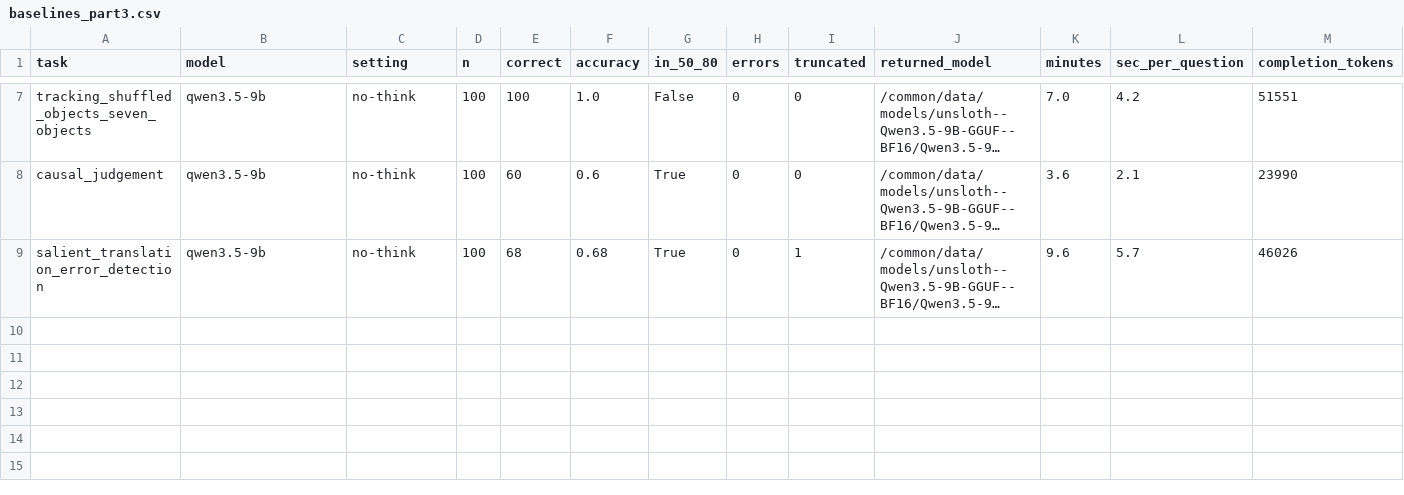
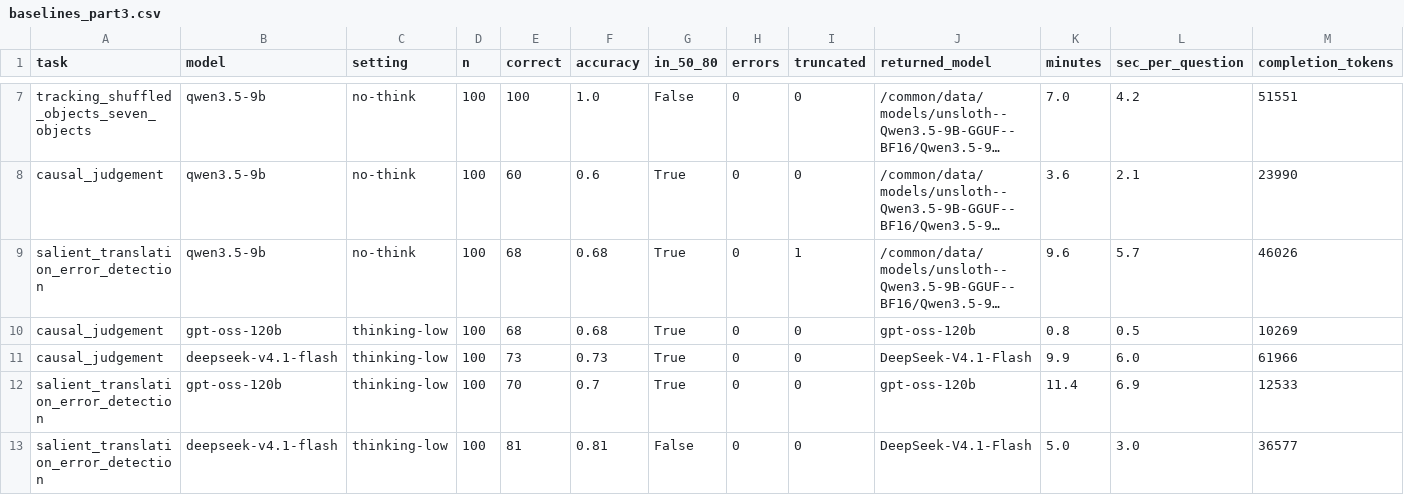
Before and after one commit to yohannab2025S/NomadicPrompts-Pilot-Testing, a CSV file: results/baselines_part3.csv, drawn as a sheet; only a part is shown, gaps mark what is left out; long unchanged cells end in …; the diff names each change by its address in the sheet, - before the commit and + after, or states it on an @@ line.

Commit message:
Section 3: ARC screens on Causal Judgement and Salient Translation; final tasks chosen

```diff
--- a/results/baselines_part3.csv
+++ b/results/baselines_part3.csv
+row 10: causal_judgement | gpt-oss-120b | thinking-low | 100 | 68 | 0.68 | True | 0 | 0 | gpt-oss-120b | 0.8 | 0.5 | 10269
+row 11: causal_judgement | deepseek-v4.1-flash | thinking-low | 100 | 73 | 0.73 | True | 0 | 0 | DeepSeek-V4.1-Flash | 9.9 | 6.0 | 61966
+row 12: salient_translation_error_detection | gpt-oss-120b | thinking-low | 100 | 70 | 0.7 | True | 0 | 0 | gpt-oss-120b | 11.4 | 6.9 | 12533
+row 13: salient_translation_error_detection | deepseek-v4.1-flash | thinking-low | 100 | 81 | 0.81 | False | 0 | 0 | DeepSeek-V4.1-Flash | 5.0 | 3.0 | 36577
```
